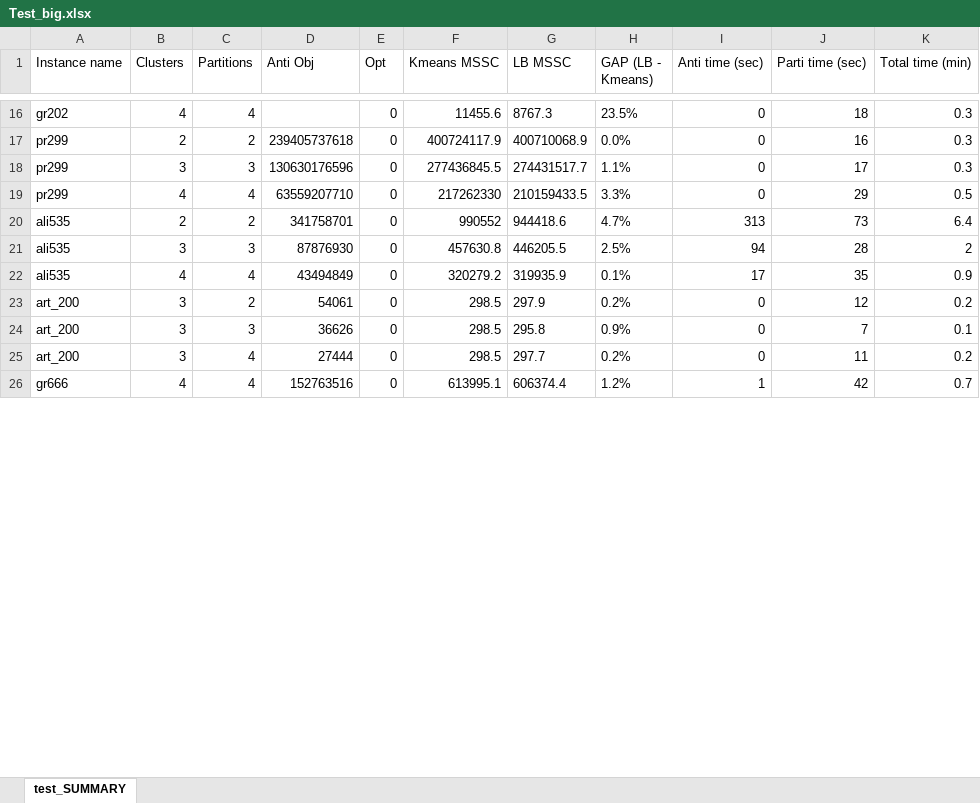
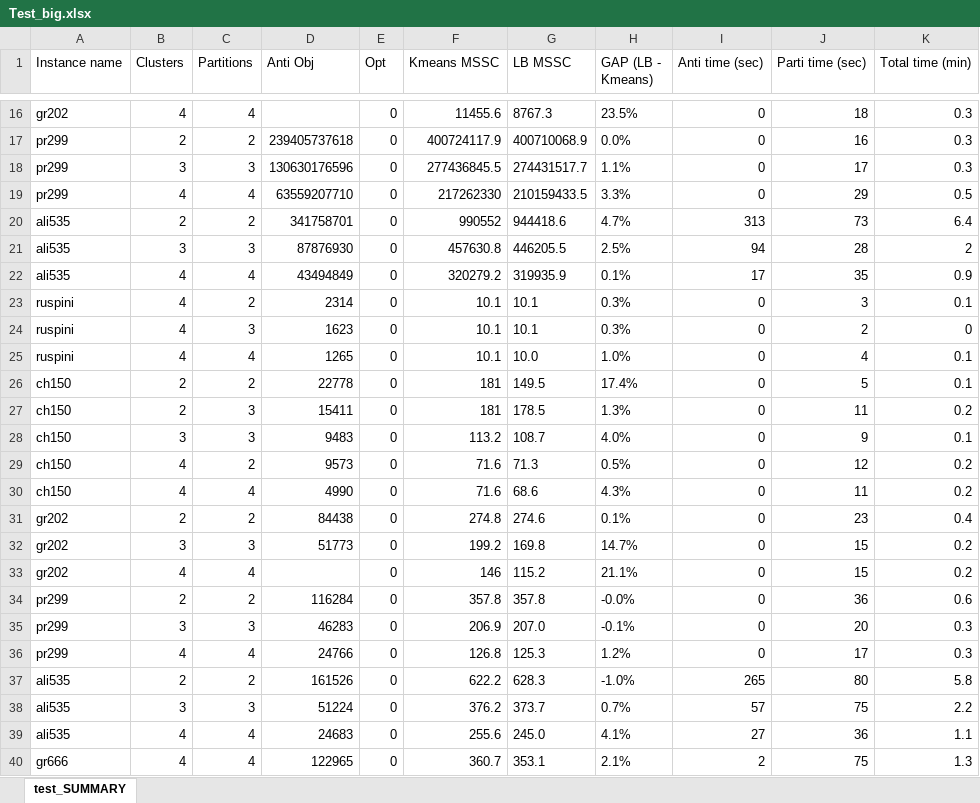
Before and after one commit to AnnaLivia/mr-sos-dp, an Excel workbook: instances/Test_big.xlsx, sheet test_SUMMARY, drawn as a sheet; only a part is shown, gaps mark what is left out; values as stored, in another font and other column widths than the file's, no borders; table styles not drawn; removed rows and columns are numbered as before the commit, all else as after; the diff covers the shown part only; the diff names each change by its address in the sheet, - before the commit and + after, or states it on an @@ line.

Commit message:
new test 0-1 update

```diff
--- a/instances/Test_big.xlsx (sheet test_SUMMARY)
+++ b/instances/Test_big.xlsx (sheet test_SUMMARY)
-row 23: art_200 | 3 | 2 | 54061 | 0 | 298.5 | 297.9 | 0.2% | 0 | 12 | 0.2
-row 24: art_200 | 3 | 3 | 36626 | 0 | 298.5 | 295.8 | 0.9% | 0 | 7 | 0.1
-row 25: art_200 | 3 | 4 | 27444 | 0 | 298.5 | 297.7 | 0.2% | 0 | 11 | 0.2
+row 23: ruspini | 4 | 2 | 2314 | 0 | 10.1 | 10.1 | 0.3% | 0 | 3 | 0.1
+row 24: ruspini | 4 | 3 | 1623 | 0 | 10.1 | 10.1 | 0.3% | 0 | 2 | 0
+row 25: ruspini | 4 | 4 | 1265 | 0 | 10.1 | 10.0 | 1.0% | 0 | 4 | 0.1
+row 26: ch150 | 2 | 2 | 22778 | 0 | 181 | 149.5 | 17.4% | 0 | 5 | 0.1
+row 27: ch150 | 2 | 3 | 15411 | 0 | 181 | 178.5 | 1.3% | 0 | 11 | 0.2
+row 28: ch150 | 3 | 3 | 9483 | 0 | 113.2 | 108.7 | 4.0% | 0 | 9 | 0.1
+row 29: ch150 | 4 | 2 | 9573 | 0 | 71.6 | 71.3 | 0.5% | 0 | 12 | 0.2
+row 30: ch150 | 4 | 4 | 4990 | 0 | 71.6 | 68.6 | 4.3% | 0 | 11 | 0.2
+row 31: gr202 | 2 | 2 | 84438 | 0 | 274.8 | 274.6 | 0.1% | 0 | 23 | 0.4
+row 32: gr202 | 3 | 3 | 51773 | 0 | 199.2 | 169.8 | 14.7% | 0 | 15 | 0.2
+row 33: gr202 | 4 | 4 |  | 0 | 146 | 115.2 | 21.1% | 0 | 15 | 0.2
+row 34: pr299 | 2 | 2 | 116284 | 0 | 357.8 | 357.8 | -0.0% | 0 | 36 | 0.6
+row 35: pr299 | 3 | 3 | 46283 | 0 | 206.9 | 207.0 | -0.1% | 0 | 20 | 0.3
+row 36: pr299 | 4 | 4 | 24766 | 0 | 126.8 | 125.3 | 1.2% | 0 | 17 | 0.3
+row 37: ali535 | 2 | 2 | 161526 | 0 | 622.2 | 628.3 | -1.0% | 265 | 80 | 5.8
+row 38: ali535 | 3 | 3 | 51224 | 0 | 376.2 | 373.7 | 0.7% | 57 | 75 | 2.2
+row 39: ali535 | 4 | 4 | 24683 | 0 | 255.6 | 245.0 | 4.1% | 27 | 36 | 1.1
-D40 (Anti Obj): 152763516
+D40 (Anti Obj): 122965
-F40 (Kmeans MSSC): 613995.1
+F40 (Kmeans MSSC): 360.7
-G40 (LB MSSC): 606374.4
+G40 (LB MSSC): 353.1
-H40 (GAP (LB - Kmeans)): 1.2%
+H40 (GAP (LB - Kmeans)): 2.1%
-I40 (Anti time (sec)): 1
+I40 (Anti time (sec)): 2
-J40 (Parti time (sec)): 42
+J40 (Parti time (sec)): 75
-K40 (Total time (min)): 0.7
+K40 (Total time (min)): 1.3
```
Also changed, not shown: 2 added rows and 40 edited cells elsewhere in this sheet, 10 other files.
